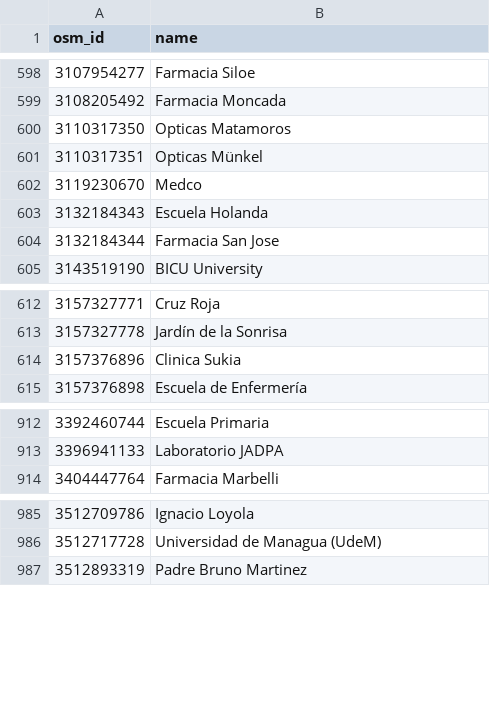
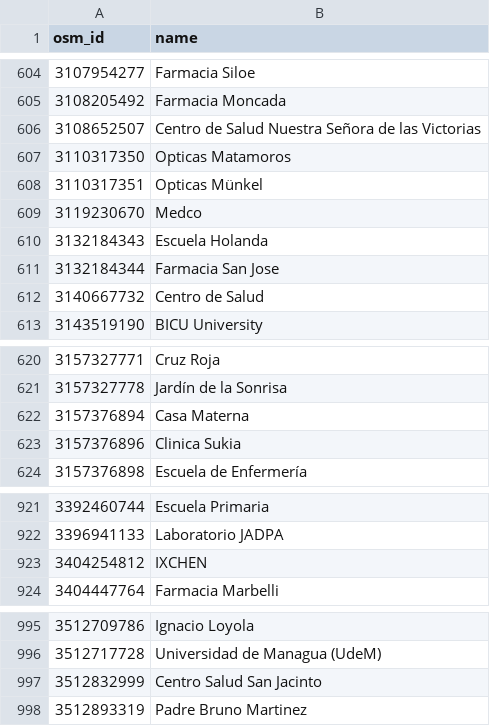
Before and after one commit to resudirga/dfd-nic, a CSV file: osm_db/osm_altnames.csv, drawn as a sheet; only a part is shown, gaps mark what is left out; the diff covers the shown part only.

```diff
--- a/osm_db/osm_altnames.csv
+++ b/osm_db/osm_altnames.csv
@@ -599,2 +605,3 @@ osm_id,name
 3108205492,Farmacia Moncada
+3108652507,Centro de Salud Nuestra Señora de las Victorias
 3110317350,Opticas Matamoros
@@ -604,2 +611,3 @@ osm_id,name
 3132184344,Farmacia San Jose
+3140667732,Centro de Salud
 3143519190,BICU University
@@ -613,2 +621,3 @@ osm_id,name
 3157327778,Jardín de la Sonrisa
+3157376894,Casa Materna
 3157376896,Clinica Sukia
@@ -913,2 +922,3 @@ osm_id,name
 3396941133,Laboratorio JADPA
+3404254812,IXCHEN
 3404447764,Farmacia Marbelli
@@ -986,2 +996,3 @@ osm_id,name
 3512717728,Universidad de Managua (UdeM)
+3512832999,Centro Salud San Jacinto
 3512893319,Padre Bruno Martinez
```
Also changed, not shown: 9 added rows elsewhere in this file, osm_db/osm_addresses.csv, osm_db/osm_places.csv, 1 other file.
